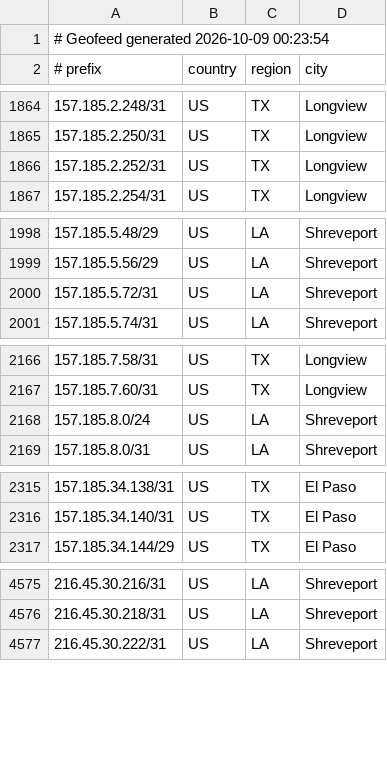
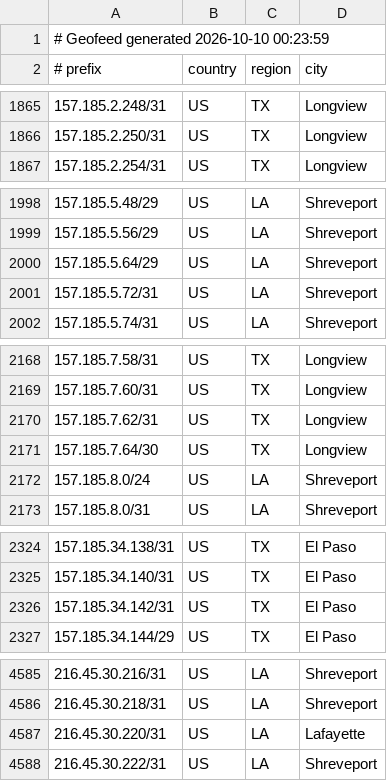
Before and after one commit to conterranae/geofeed, a CSV file: geofeed.csv, drawn as a sheet; only a part is shown, gaps mark what is left out; the diff covers the shown part only.

Commit message:
Update geofeed - 2026-10-10 00:24:29

```diff
--- a/geofeed.csv
+++ b/geofeed.csv
@@ -1,2 +1,2 @@
-# Geofeed generated 2026-10-09 00:23:54
+# Geofeed generated 2026-10-10 00:23:59
 # prefix,country,region,city
@@ -1865,3 +1866,2 @@
 157.185.2.250/31,US,TX,Longview
-157.185.2.252/31,US,TX,Longview
 157.185.2.254/31,US,TX,Longview
@@ -1999,2 +1999,3 @@
 157.185.5.56/29,US,LA,Shreveport
+157.185.5.64/29,US,LA,Shreveport
 157.185.5.72/31,US,LA,Shreveport
@@ -2167,2 +2169,4 @@
 157.185.7.60/31,US,TX,Longview
+157.185.7.62/31,US,TX,Longview
+157.185.7.64/30,US,TX,Longview
 157.185.8.0/24,US,LA,Shreveport
@@ -2316,2 +2325,3 @@
 157.185.34.140/31,US,TX,El Paso
+157.185.34.142/31,US,TX,El Paso
 157.185.34.144/29,US,TX,El Paso
@@ -4576,2 +4586,3 @@
 216.45.30.218/31,US,LA,Shreveport
+216.45.30.220/31,US,LA,Lafayette
 216.45.30.222/31,US,LA,Shreveport
```
Also changed, not shown: 10 added rows, 4 removed rows and 2 edited cells elsewhere in this file.
